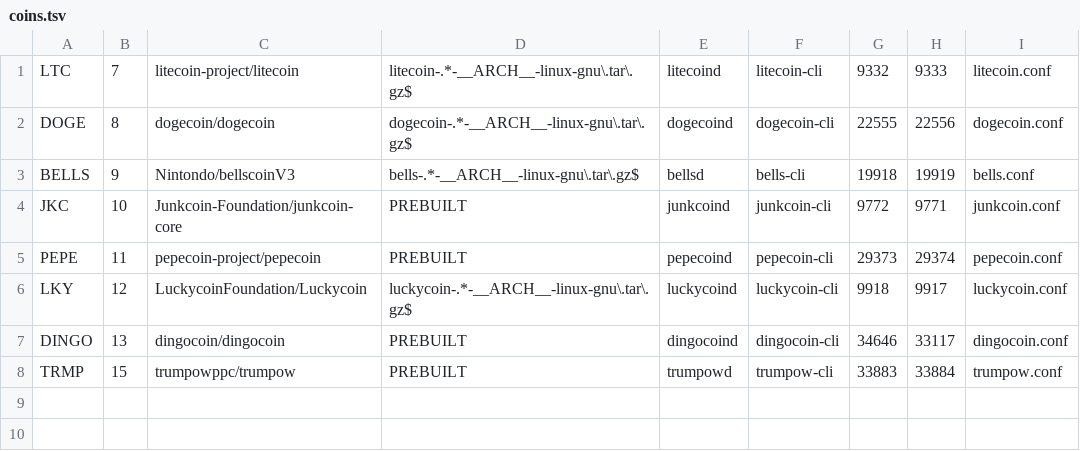
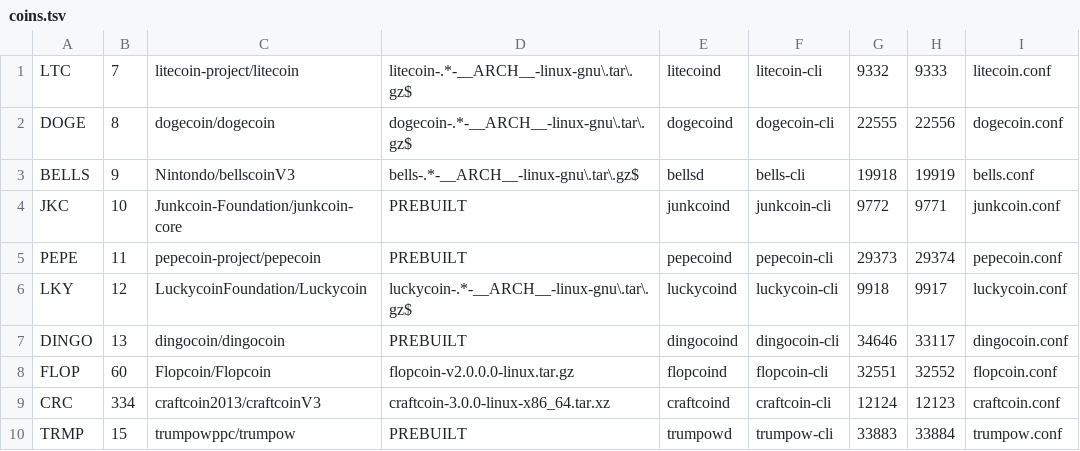
Before and after one commit to bobparkerbob888-tech/happychina-gpu-pools, a TSV file: happychina-yiimp/docker/daemons/coins.tsv, drawn as a sheet; the diff names each change by its address in the sheet, - before the commit and + after, or states it on an @@ line.

Commit message:
Restore FLOP and CraftCoin daemon inventory

```diff
--- a/happychina-yiimp/docker/daemons/coins.tsv
+++ b/happychina-yiimp/docker/daemons/coins.tsv
+row 8: FLOP | 60 | Flopcoin/Flopcoin | flopcoin-v2.0.0.0-linux.tar.gz | flopcoind | flopcoin-cli | 32551 | 32552 | flopcoin.conf
+row 9: CRC | 334 | craftcoin2013/craftcoinV3 | craftcoin-3.0.0-linux-x86_64.tar.xz | craftcoind | craftcoin-cli | 12124 | 12123 | craftcoin.conf
```
